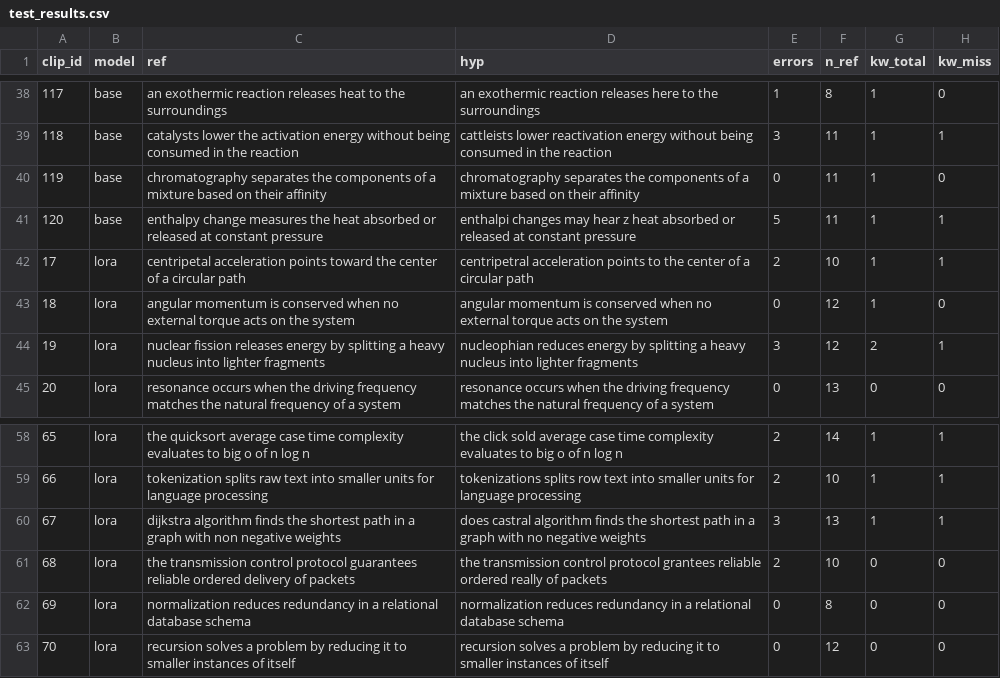
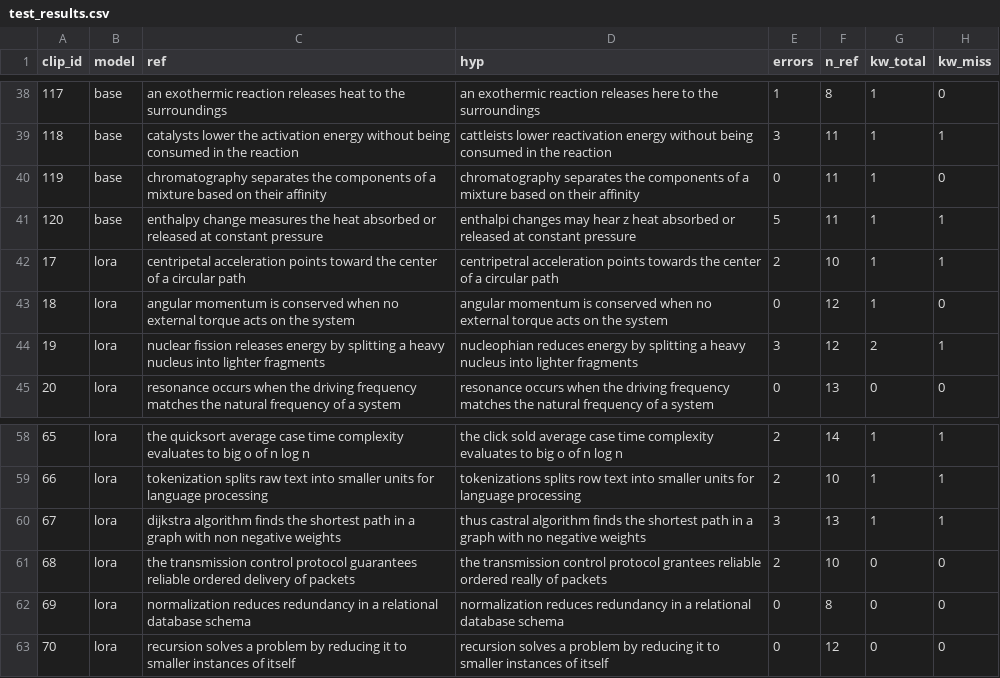
Before and after one commit to muhammadwaqarsaleem/verbascribe-exam, a CSV file: data/test_results.csv, drawn as a sheet; only a part is shown, gaps mark what is left out.

```diff
--- a/data/test_results.csv
+++ b/data/test_results.csv
@@ -41,3 +41,3 @@ clip_id,model,ref,hyp,errors,n_ref,kw_total,kw_miss
 120,base,enthalpy change measures the heat absorbed or released at constant pressure,enthalpi changes may hear z heat absorbed or released at constant pressure,5,11,1,1
-17,lora,centripetal acceleration points toward the center of a circular path,centripetral acceleration points to the center of a circular path,2,10,1,1
+17,lora,centripetal acceleration points toward the center of a circular path,centripetral acceleration points towards the center of a circular path,2,10,1,1
 18,lora,angular momentum is conserved when no external torque acts on the system,angular momentum is conserved when no external torque acts on the system,0,12,1,0
@@ -59,3 +59,3 @@ clip_id,model,ref,hyp,errors,n_ref,kw_total,kw_miss
 66,lora,tokenization splits raw text into smaller units for language processing,tokenizations splits row text into smaller units for language processing,2,10,1,1
-67,lora,dijkstra algorithm finds the shortest path in a graph with non negative weights,does castral algorithm finds the shortest path in a graph with no negative weights,3,13,1,1
+67,lora,dijkstra algorithm finds the shortest path in a graph with non negative weights,thus castral algorithm finds the shortest path in a graph with no negative weights,3,13,1,1
 68,lora,the transmission control protocol guarantees reliable ordered delivery of packets,the transmission control protocol grantees reliable ordered really of packets,2,10,0,0
```
Also changed, not shown: data/word_confidences_test.csv, 1 other file.
